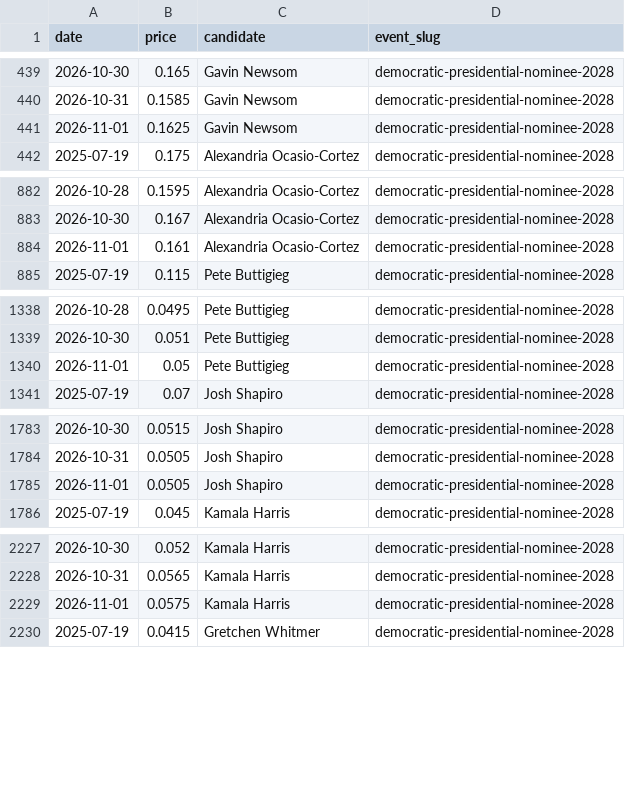
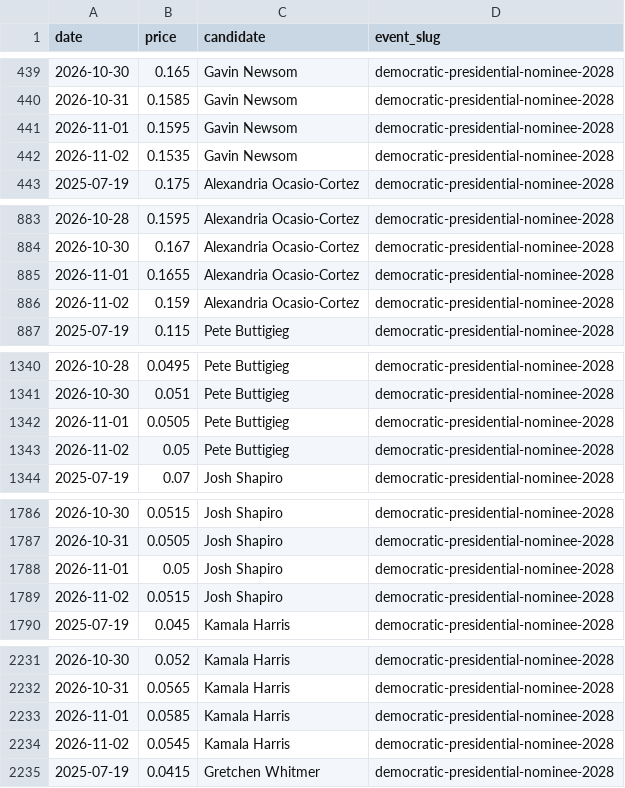
Before and after one commit to SebastianChaves210/newsom-2028-valuation, a CSV file: data/processed/price_history.csv, drawn as a sheet; only a part is shown, gaps mark what is left out; the diff covers the shown part only.

```diff
--- a/data/processed/price_history.csv
+++ b/data/processed/price_history.csv
@@ -440,3 +440,4 @@ date,price,candidate,event_slug
 2026-10-31,0.1585,Gavin Newsom,democratic-presidential-nominee-2028
-2026-11-01,0.1625,Gavin Newsom,democratic-presidential-nominee-2028
+2026-11-01,0.1595,Gavin Newsom,democratic-presidential-nominee-2028
+2026-11-02,0.1535,Gavin Newsom,democratic-presidential-nominee-2028
 2025-07-19,0.175,Alexandria Ocasio-Cortez,democratic-presidential-nominee-2028
@@ -883,3 +884,4 @@ date,price,candidate,event_slug
 2026-10-30,0.167,Alexandria Ocasio-Cortez,democratic-presidential-nominee-2028
-2026-11-01,0.161,Alexandria Ocasio-Cortez,democratic-presidential-nominee-2028
+2026-11-01,0.1655,Alexandria Ocasio-Cortez,democratic-presidential-nominee-2028
+2026-11-02,0.159,Alexandria Ocasio-Cortez,democratic-presidential-nominee-2028
 2025-07-19,0.115,Pete Buttigieg,democratic-presidential-nominee-2028
@@ -1339,3 +1341,4 @@ date,price,candidate,event_slug
 2026-10-30,0.051,Pete Buttigieg,democratic-presidential-nominee-2028
-2026-11-01,0.05,Pete Buttigieg,democratic-presidential-nominee-2028
+2026-11-01,0.0505,Pete Buttigieg,democratic-presidential-nominee-2028
+2026-11-02,0.05,Pete Buttigieg,democratic-presidential-nominee-2028
 2025-07-19,0.07,Josh Shapiro,democratic-presidential-nominee-2028
@@ -1784,3 +1787,4 @@ date,price,candidate,event_slug
 2026-10-31,0.0505,Josh Shapiro,democratic-presidential-nominee-2028
-2026-11-01,0.0505,Josh Shapiro,democratic-presidential-nominee-2028
+2026-11-01,0.05,Josh Shapiro,democratic-presidential-nominee-2028
+2026-11-02,0.0515,Josh Shapiro,democratic-presidential-nominee-2028
 2025-07-19,0.045,Kamala Harris,democratic-presidential-nominee-2028
@@ -2228,3 +2232,4 @@ date,price,candidate,event_slug
 2026-10-31,0.0565,Kamala Harris,democratic-presidential-nominee-2028
-2026-11-01,0.0575,Kamala Harris,democratic-presidential-nominee-2028
+2026-11-01,0.0585,Kamala Harris,democratic-presidential-nominee-2028
+2026-11-02,0.0545,Kamala Harris,democratic-presidential-nominee-2028
 2025-07-19,0.0415,Gretchen Whitmer,democratic-presidential-nominee-2028
```
Also changed, not shown: 14 added rows and 12 edited cells elsewhere in this file, data/processed/verdict_history.csv, data/processed/wikipedia_views.csv, 10 other files.
